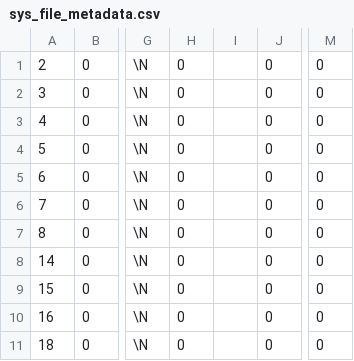
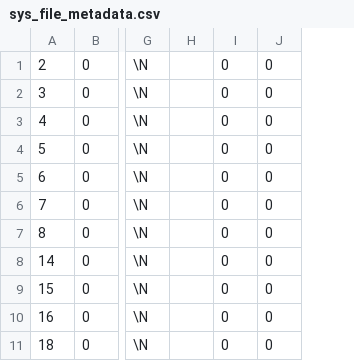
Before and after one commit to in2code-de/in2publish_core, a CSV file: .project/data/dumps/foreign/sys_file_metadata.csv, drawn as a sheet; only a part is shown, gaps mark what is left out; removed rows and columns are numbered as before the commit, all else as after; the diff names each change by its address in the sheet, - before the commit and + after, or states it on an @@ line.

```diff
--- a/.project/data/dumps/foreign/sys_file_metadata.csv
+++ b/.project/data/dumps/foreign/sys_file_metadata.csv
+column H, empty
-column I, empty
-column M, rows 1-11: all 0
```
Also changed, not shown: .project/data/dumps/foreign/pages.csv, .project/data/dumps/foreign/tt_content.csv, 16 other files.
